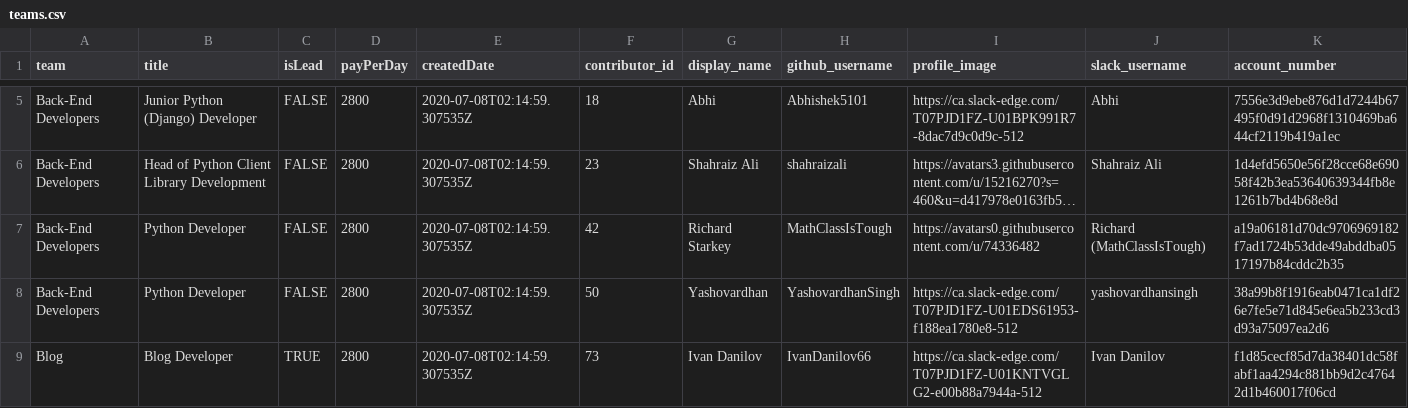
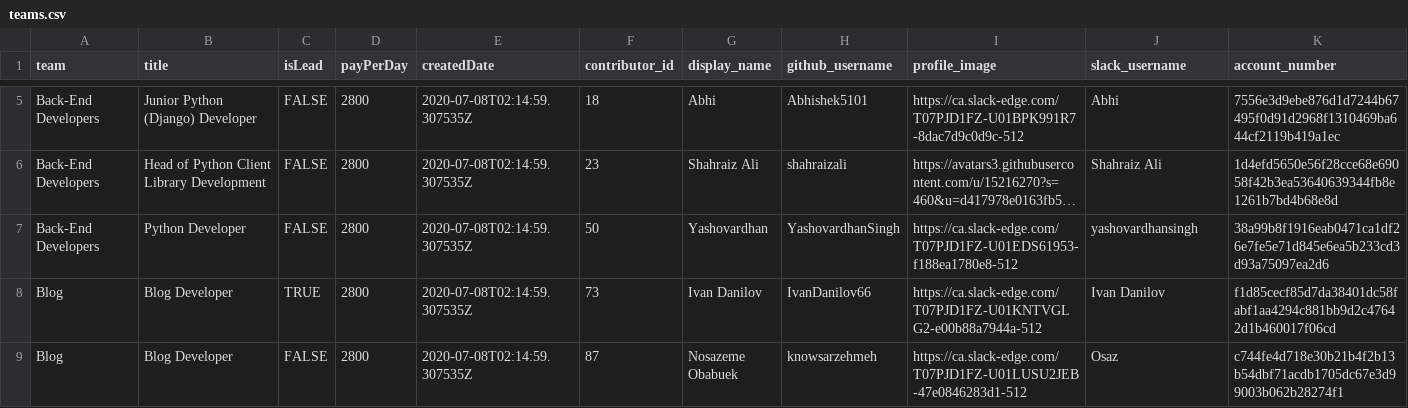
Before and after one commit to buckyroberts/Payment-Processor, a CSV file: csvs/teams.csv, drawn as a sheet; only a part is shown, gaps mark what is left out; the shorter side is filled out with more unchanged rows; long unchanged cells end in …; the diff names each change by its address in the sheet, - before the commit and + after, or states it on an @@ line.

Commit message:
Update teams.csv

```diff
--- a/csvs/teams.csv
+++ b/csvs/teams.csv
-row 7: Back-End Developers | Python Developer | FALSE | 2800 | 2020-07-08T02:14:59.307535Z | 42 | Richard Starkey | MathClassIsTough | https://avatars0.githubusercontent.com/u/74336482 | Richard (MathClassIsTough) | a19a06181d70dc9706969182f7ad1724b53dde49abddba0517197b84cddc2b35
```
